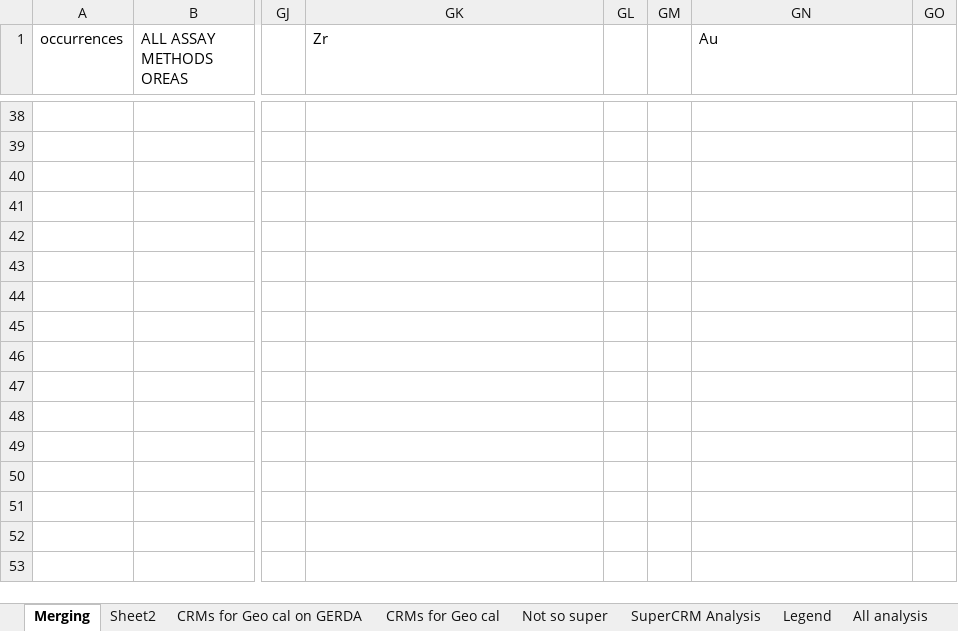
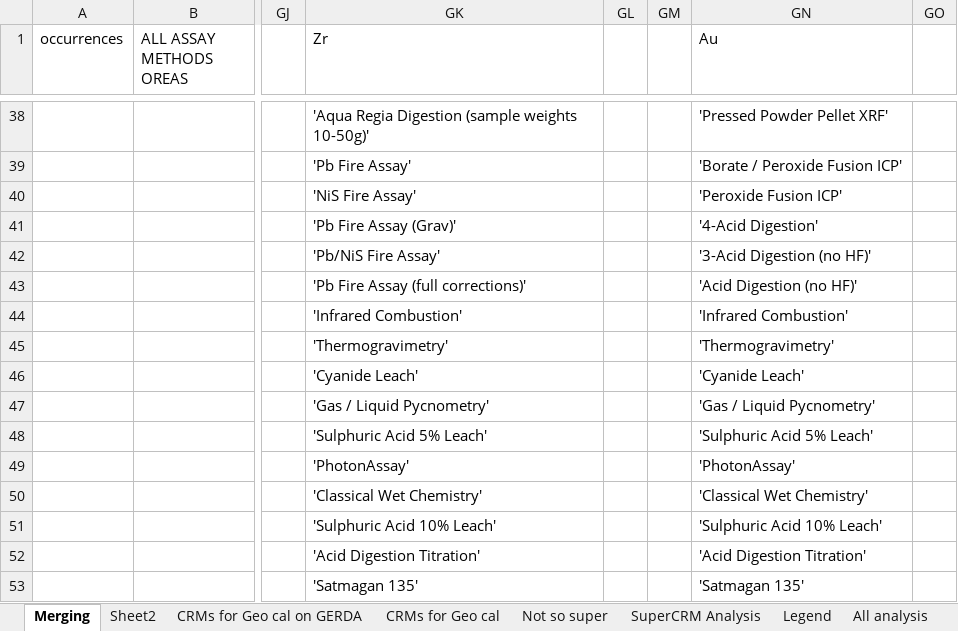
Before and after one commit to zebhall/OREAS-Catalogue-Info, an Excel workbook: Merging ZH.xlsx, sheet Merging, drawn as a sheet; only a part is shown, gaps mark what is left out; values as stored, in another font and other column widths than the file's, no cell formats; charts and pictures not drawn; the diff covers the shown part only; the diff names each change by its address in the sheet, - before the commit and + after, or states it on an @@ line.

```diff
--- a/Merging ZH.xlsx (sheet Merging)
+++ b/Merging ZH.xlsx (sheet Merging)
-GK38 (Zr): (empty)
+GK38 (Zr): 'Aqua Regia Digestion (sample weights 10-50g)'
-GN38 (Au): (empty)
+GN38 (Au): 'Pressed Powder Pellet XRF'
-GK39 (Zr): (empty)
+GK39 (Zr): 'Pb Fire Assay'
-GN39 (Au): (empty)
+GN39 (Au): 'Borate / Peroxide Fusion ICP'
-GK40 (Zr): (empty)
+GK40 (Zr): 'NiS Fire Assay'
-GN40 (Au): (empty)
+GN40 (Au): 'Peroxide Fusion ICP'
-GK41 (Zr): (empty)
+GK41 (Zr): 'Pb Fire Assay (Grav)'
-GN41 (Au): (empty)
+GN41 (Au): '4-Acid Digestion'
-GK42 (Zr): (empty)
+GK42 (Zr): 'Pb/NiS Fire Assay'
-GN42 (Au): (empty)
+GN42 (Au): '3-Acid Digestion (no HF)'
-GK43 (Zr): (empty)
+GK43 (Zr): 'Pb Fire Assay (full corrections)'
-GN43 (Au): (empty)
+GN43 (Au): 'Acid Digestion (no HF)'
-GK44 (Zr): (empty)
+GK44 (Zr): 'Infrared Combustion'
-GN44 (Au): (empty)
+GN44 (Au): 'Infrared Combustion'
-GK45 (Zr): (empty)
+GK45 (Zr): 'Thermogravimetry'
-GN45 (Au): (empty)
+GN45 (Au): 'Thermogravimetry'
-GK46 (Zr): (empty)
+GK46 (Zr): 'Cyanide Leach'
-GN46 (Au): (empty)
+GN46 (Au): 'Cyanide Leach'
-GK47 (Zr): (empty)
+GK47 (Zr): 'Gas / Liquid Pycnometry'
-GN47 (Au): (empty)
+GN47 (Au): 'Gas / Liquid Pycnometry'
-GK48 (Zr): (empty)
+GK48 (Zr): 'Sulphuric Acid 5% Leach'
-GN48 (Au): (empty)
+GN48 (Au): 'Sulphuric Acid 5% Leach'
-GK49 (Zr): (empty)
+GK49 (Zr): 'PhotonAssay'
-GN49 (Au): (empty)
+GN49 (Au): 'PhotonAssay'
-GK50 (Zr): (empty)
+GK50 (Zr): 'Classical Wet Chemistry'
-GN50 (Au): (empty)
+GN50 (Au): 'Classical Wet Chemistry'
-GK51 (Zr): (empty)
+GK51 (Zr): 'Sulphuric Acid 10% Leach'
-GN51 (Au): (empty)
+GN51 (Au): 'Sulphuric Acid 10% Leach'
-GK52 (Zr): (empty)
+GK52 (Zr): 'Acid Digestion Titration'
-GN52 (Au): (empty)
+GN52 (Au): 'Acid Digestion Titration'
-GK53 (Zr): (empty)
+GK53 (Zr): 'Satmagan 135'
-GN53 (Au): (empty)
+GN53 (Au): 'Satmagan 135'
```
Also changed, not shown: 64 edited cells elsewhere in this sheet, cell formats, 6 other files.
